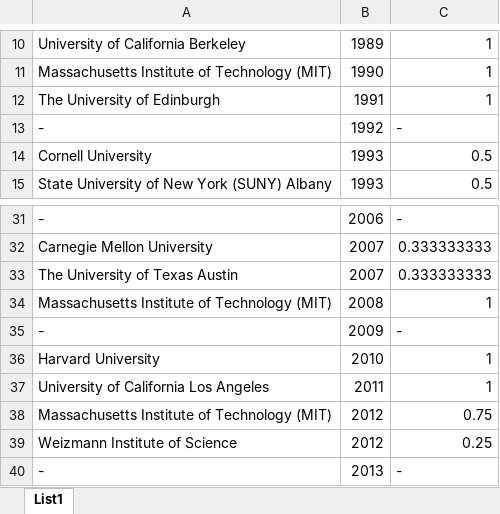
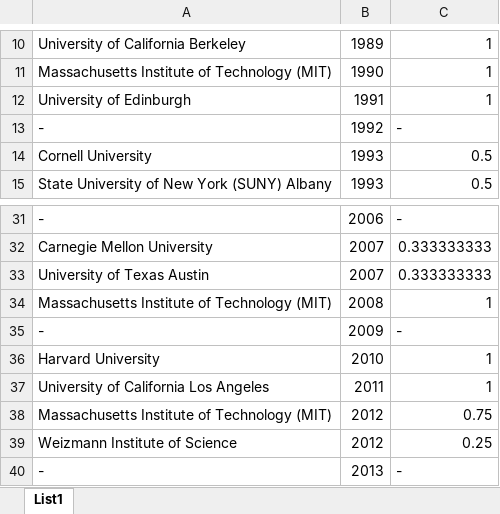
Before and after one commit to ivanbilobrk/ZavrsniRad, an Excel workbook: CSE.xlsx, sheet List1, drawn as a sheet; only a part is shown, gaps mark what is left out; values as stored, in another font and other column widths than the file's, no borders; the diff names each change by its address in the sheet, - before the commit and + after, or states it on an @@ line.

```diff
--- a/CSE.xlsx (sheet List1)
+++ b/CSE.xlsx (sheet List1)
-A12: The University of Edinburgh
+A12: University of Edinburgh
-A33: The University of Texas Austin
+A33: University of Texas Austin
```
Also changed, not shown: CSEReal2022.xlsx, EEE.xlsx, 6 other files.
